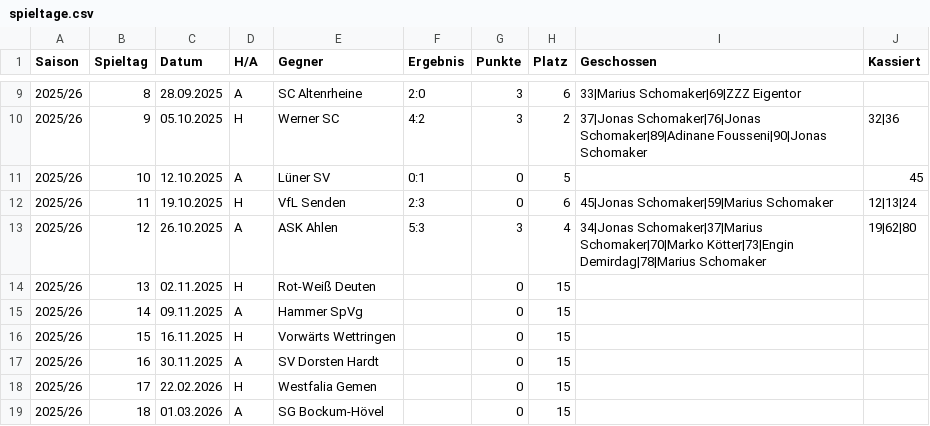
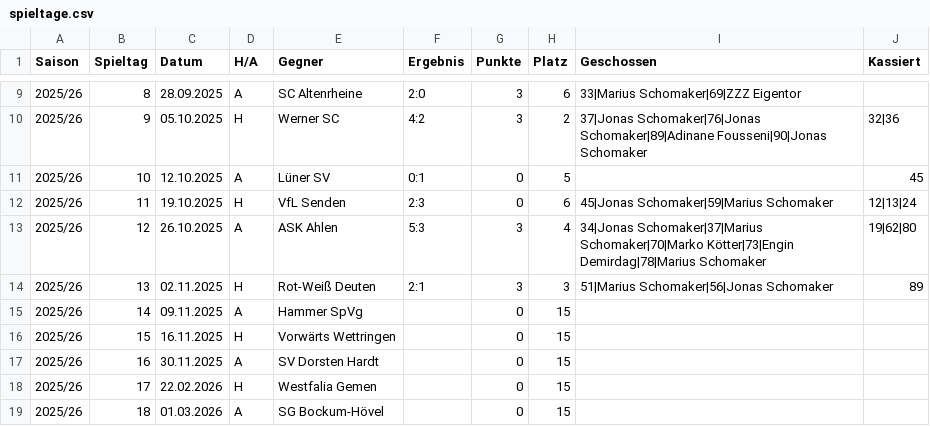
Before and after one commit to KalleHeuwes/ledwand-backend, a CSV file: src/main/resources/historie/spieltage.csv, drawn as a sheet; only a part is shown, gaps mark what is left out; the diff names each change by its address in the sheet, - before the commit and + after, or states it on an @@ line.

```diff
--- a/src/main/resources/historie/spieltage.csv
+++ b/src/main/resources/historie/spieltage.csv
-F14 (Ergebnis): (empty)
+F14 (Ergebnis): 2:1
-G14 (Punkte): 0
+G14 (Punkte): 3
-H14 (Platz): 15
+H14 (Platz): 3
-I14 (Geschossen): (empty)
+I14 (Geschossen): 51|Marius Schomaker|56|Jonas Schomaker
-J14 (Kassiert): (empty)
+J14 (Kassiert): 89
```
Also changed, not shown: src/main/resources/historie/abschlusstabellen.csv, src/main/resources/historie/einsatzzeiten.csv, 2 other files.
